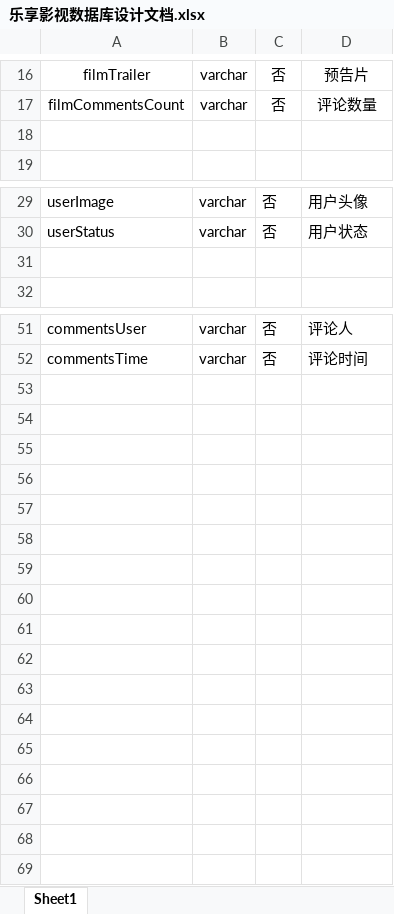
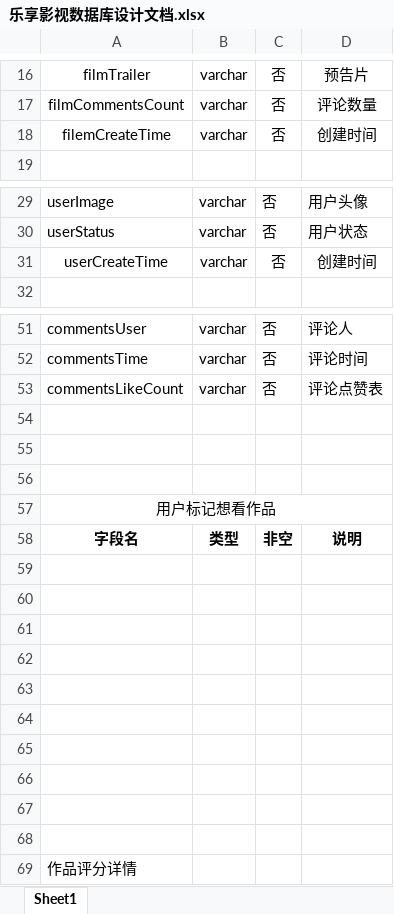
Before and after one commit to Lwep/StudyNotes, an Excel workbook: 毕业设计文档/乐享影视数据库设计文档.xlsx, sheet Sheet1, drawn as a sheet; only a part is shown, gaps mark what is left out; values as stored, in another font and other column widths than the file's, no borders; the diff covers the shown part only; the diff names each change by its address in the sheet, - before the commit and + after, or states it on an @@ line.

Commit message:
完善数据库设计

```diff
--- a/毕业设计文档/乐享影视数据库设计文档.xlsx (sheet Sheet1)
+++ b/毕业设计文档/乐享影视数据库设计文档.xlsx (sheet Sheet1)
-row 18: (empty)
+row 18: filemCreateTime | varchar | 否 | 创建时间
-row 31: (empty)
+row 31: userCreateTime | varchar | 否 | 创建时间
+row 53: commentsLikeCount | varchar | 否 | 评论点赞表
+row 54: (empty)
+row 55: (empty)
+row 56: (empty)
+row 57: 用户标记想看作品
+row 58: 字段名 | 类型 | 非空 | 说明
+row 59: (empty)
+row 60: (empty)
+row 61: (empty)
+row 62: (empty)
+row 63: (empty)
+row 64: (empty)
+row 65: (empty)
+row 66: (empty)
+row 67: (empty)
+row 68: (empty)
+row 69: 作品评分详情
```
Also changed, not shown: 4 edited cells elsewhere in this sheet.
